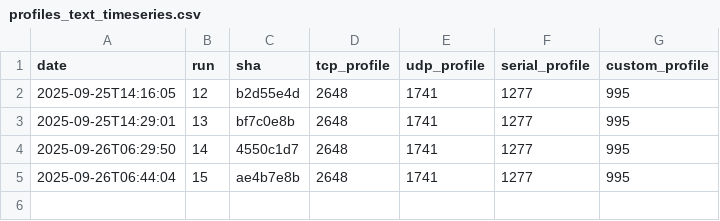
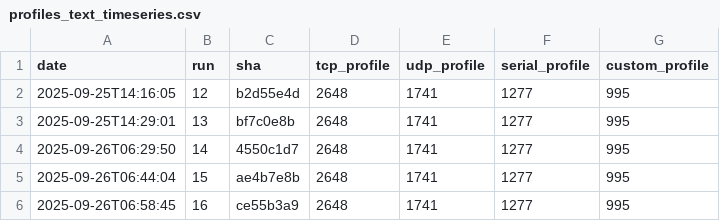
Before and after one commit to eProsima/Micro-XRCE-DDS-Client, a CSV file: ci/metrics/memory/profiles_text_timeseries.csv, drawn as a sheet.

```diff
--- a/ci/metrics/memory/profiles_text_timeseries.csv
+++ b/ci/metrics/memory/profiles_text_timeseries.csv
@@ -5 +5,2 @@ date,run,sha,tcp_profile,udp_profile,serial_profile,custom_profile
 2025-09-26T06:44:04,15,ae4b7e8b,2648,1741,1277,995
+2025-09-26T06:58:45,16,ce55b3a9,2648,1741,1277,995
```
Also changed, not shown: ci/metrics/memory/core_profile_timeseries.csv, ci/metrics/memory/profiles_bss_timeseries.csv, 3 other files.
